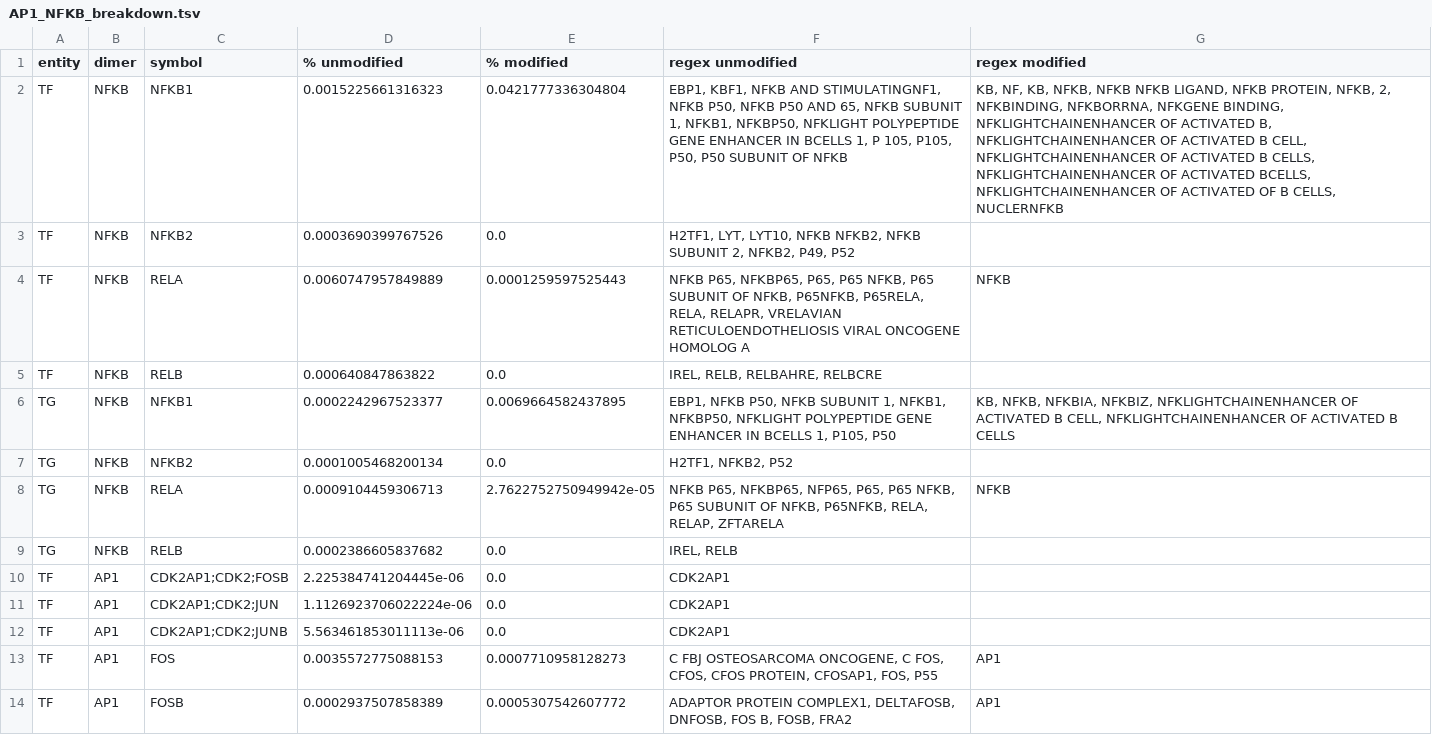
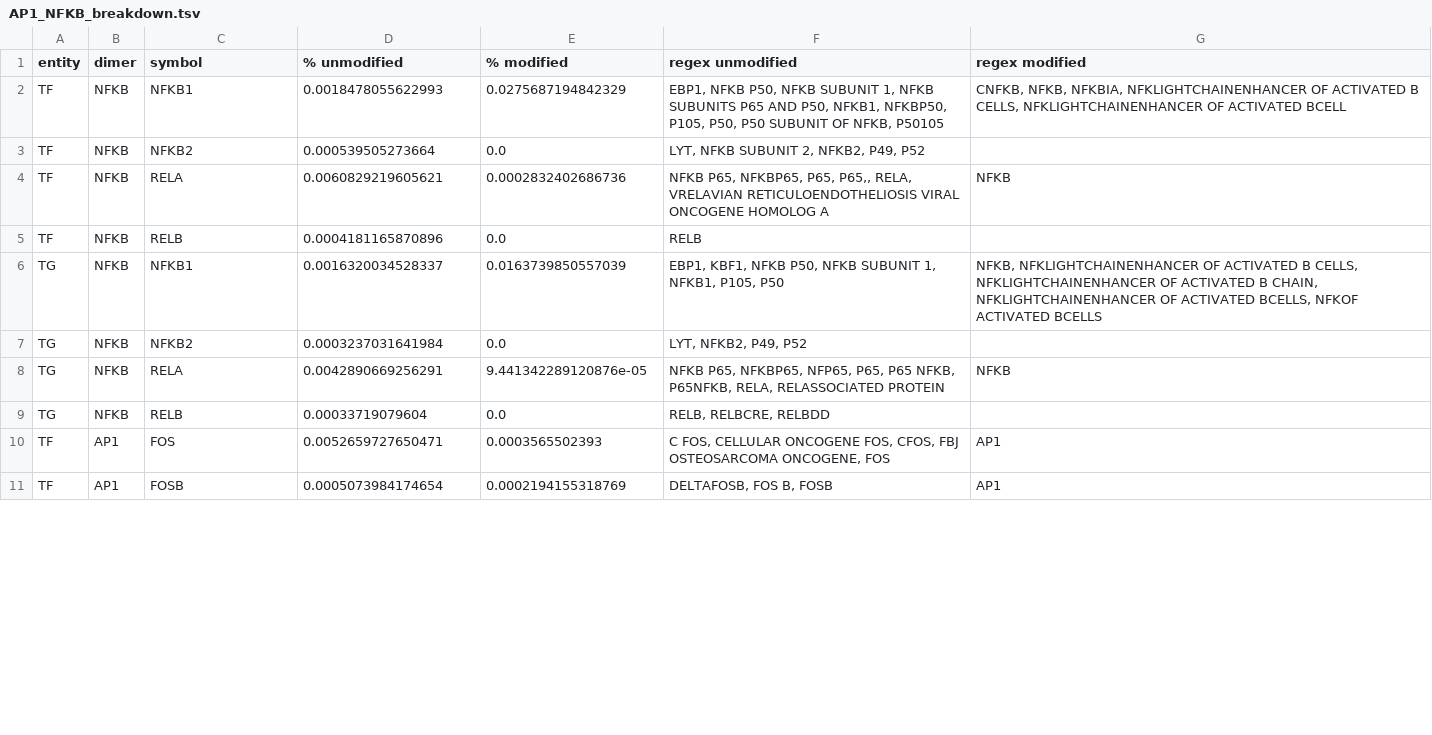
Before and after one commit to Rbbt-Workflows/ExTRI2, a TSV file: data/postprocessing/tables/AP1_NFKB_breakdown.tsv, drawn as a sheet; only a part is shown; the diff covers the shown part only.

Commit message:
Fixed bugs in postprocessing and continued analysis

```diff
--- a/data/postprocessing/tables/AP1_NFKB_breakdown.tsv
+++ b/data/postprocessing/tables/AP1_NFKB_breakdown.tsv
@@ -1,14 +1,11 @@
 entity	dimer	symbol	% unmodified	% modified	regex unmodified	regex modified
-TF	NFKB	NFKB1	0.0015225661316323	0.0421777336304804	EBP1, KBF1, NFKB AND STIMULATINGNF1, NFKB P50, NFKB P50 AND 65, NFKB SUBUNIT 1, NFKB1, NFKBP50, NFKLIGHT POLYPEPTIDE GENE ENHANCER IN BCELLS 1, P 105, P105, P50, P50 SUBUNIT OF NFKB	KB, NF, KB, NFKB, NFKB NFKB LIGAND, NFKB PROTEIN, NFKB, 2, NFKBINDING, NFKBORRNA, NFKGENE BINDING, NFKLIGHTCHAINENHANCER OF ACTIVATED B, NFKLIGHTCHAINENHANCER OF ACTIVATED B CELL, NFKLIGHTCHAINENHANCER OF ACTIVATED B CELLS, NFKLIGHTCHAINENHANCER OF ACTIVATED BCELLS, NFKLIGHTCHAINENHANCER OF ACTIVATED OF B CELLS, NUCLERNFKB
-TF	NFKB	NFKB2	0.0003690399767526	0.0	H2TF1, LYT, LYT10, NFKB NFKB2, NFKB SUBUNIT 2, NFKB2, P49, P52	
-TF	NFKB	RELA	0.0060747957849889	0.0001259597525443	NFKB P65, NFKBP65, P65, P65 NFKB, P65 SUBUNIT OF NFKB, P65NFKB, P65RELA, RELA, RELAPR, VRELAVIAN RETICULOENDOTHELIOSIS VIRAL ONCOGENE HOMOLOG A	NFKB
-TF	NFKB	RELB	0.000640847863822	0.0	IREL, RELB, RELBAHRE, RELBCRE	
-TG	NFKB	NFKB1	0.0002242967523377	0.0069664582437895	EBP1, NFKB P50, NFKB SUBUNIT 1, NFKB1, NFKBP50, NFKLIGHT POLYPEPTIDE GENE ENHANCER IN BCELLS 1, P105, P50	KB, NFKB, NFKBIA, NFKBIZ, NFKLIGHTCHAINENHANCER OF ACTIVATED B CELL, NFKLIGHTCHAINENHANCER OF ACTIVATED B CELLS
-TG	NFKB	NFKB2	0.0001005468200134	0.0	H2TF1, NFKB2, P52	
-TG	NFKB	RELA	0.0009104459306713	2.7622752750949942e-05	NFKB P65, NFKBP65, NFP65, P65, P65 NFKB, P65 SUBUNIT OF NFKB, P65NFKB, RELA, RELAP, ZFTARELA	NFKB
-TG	NFKB	RELB	0.0002386605837682	0.0	IREL, RELB	
-TF	AP1	CDK2AP1;CDK2;FOSB	2.225384741204445e-06	0.0	CDK2AP1	
-TF	AP1	CDK2AP1;CDK2;JUN	1.1126923706022224e-06	0.0	CDK2AP1	
-TF	AP1	CDK2AP1;CDK2;JUNB	5.563461853011113e-06	0.0	CDK2AP1	
-TF	AP1	FOS	0.0035572775088153	0.0007710958128273	C FBJ OSTEOSARCOMA ONCOGENE, C FOS, CFOS, CFOS PROTEIN, CFOSAP1, FOS, P55	AP1
-TF	AP1	FOSB	0.0002937507858389	0.0005307542607772	ADAPTOR PROTEIN COMPLEX1, DELTAFOSB, DNFOSB, FOS B, FOSB, FRA2	AP1
+TF	NFKB	NFKB1	0.0018478055622993	0.0275687194842329	EBP1, NFKB P50, NFKB SUBUNIT 1, NFKB SUBUNITS P65 AND P50, NFKB1, NFKBP50, P105, P50, P50 SUBUNIT OF NFKB, P50105	CNFKB, NFKB, NFKBIA, NFKLIGHTCHAINENHANCER OF ACTIVATED B CELLS, NFKLIGHTCHAINENHANCER OF ACTIVATED BCELL
+TF	NFKB	NFKB2	0.000539505273664	0.0	LYT, NFKB SUBUNIT 2, NFKB2, P49, P52	
+TF	NFKB	RELA	0.0060829219605621	0.0002832402686736	NFKB P65, NFKBP65, P65, P65,, RELA, VRELAVIAN RETICULOENDOTHELIOSIS VIRAL ONCOGENE HOMOLOG A	NFKB
+TF	NFKB	RELB	0.0004181165870896	0.0	RELB	
+TG	NFKB	NFKB1	0.0016320034528337	0.0163739850557039	EBP1, KBF1, NFKB P50, NFKB SUBUNIT 1, NFKB1, P105, P50	NFKB, NFKLIGHTCHAINENHANCER OF ACTIVATED B CELLS, NFKLIGHTCHAINENHANCER OF ACTIVATED B CHAIN, NFKLIGHTCHAINENHANCER OF ACTIVATED BCELLS, NFKOF ACTIVATED BCELLS
+TG	NFKB	NFKB2	0.0003237031641984	0.0	LYT, NFKB2, P49, P52	
+TG	NFKB	RELA	0.0042890669256291	9.441342289120876e-05	NFKB P65, NFKBP65, NFP65, P65, P65 NFKB, P65NFKB, RELA, RELASSOCIATED PROTEIN	NFKB
+TG	NFKB	RELB	0.00033719079604	0.0	RELB, RELBCRE, RELBDD	
+TF	AP1	FOS	0.0052659727650471	0.0003565502393	C FOS, CELLULAR ONCOGENE FOS, CFOS, FBJ OSTEOSARCOMA ONCOGENE, FOS	AP1
+TF	AP1	FOSB	0.0005073984174654	0.0002194155318769	DELTAFOSB, FOS B, FOSB	AP1
```
Also changed, not shown: 16 removed rows and 32 edited cells elsewhere in this file, 18 other files.
